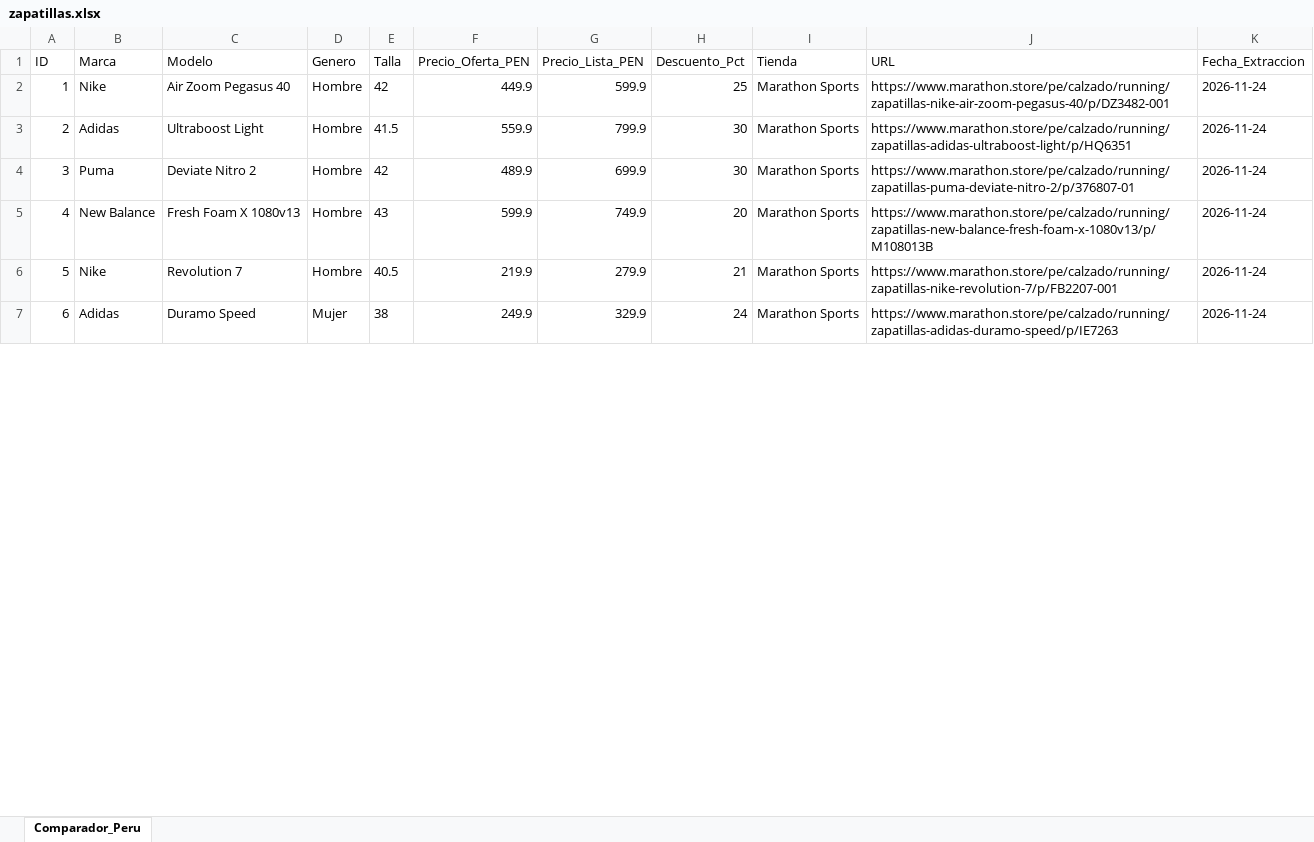
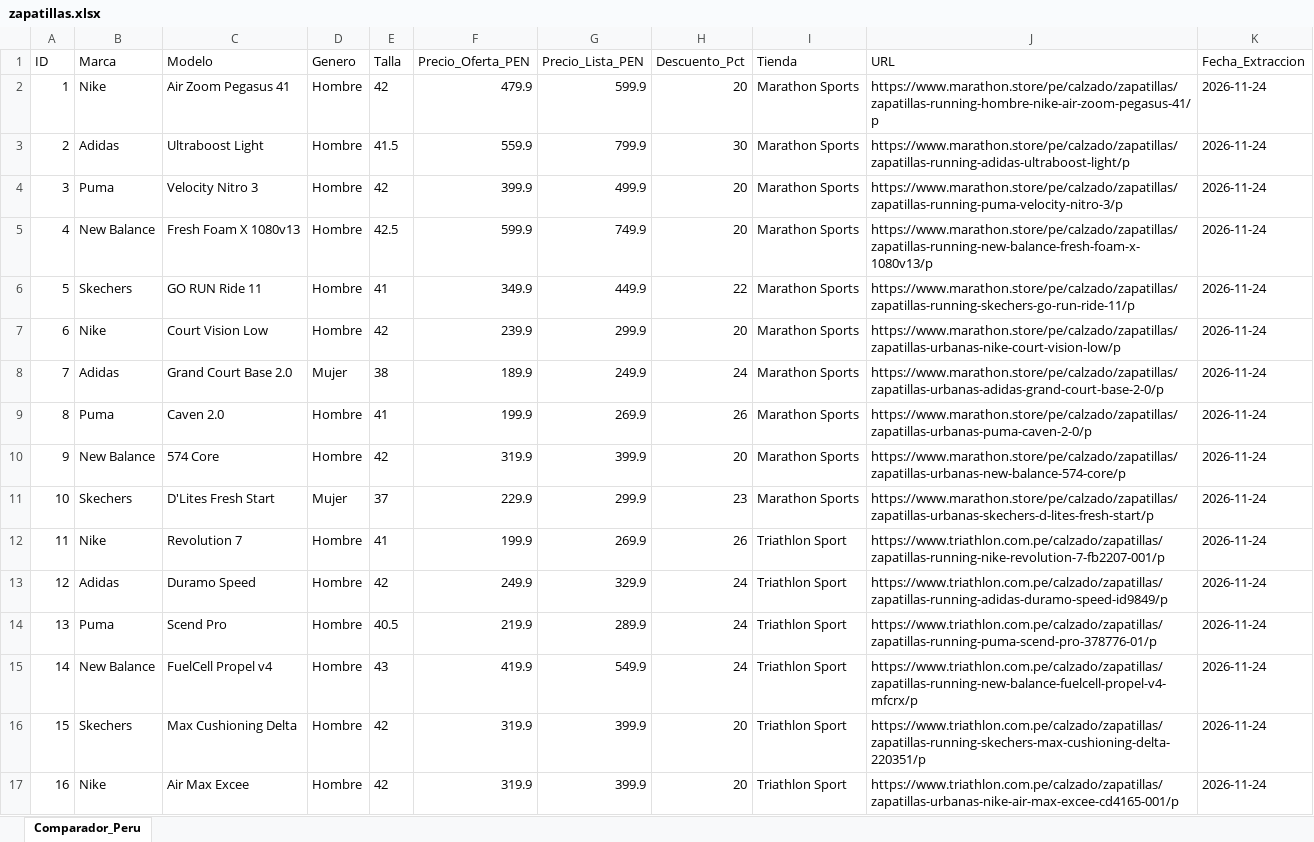
Before and after one commit to valeriariosa/comparador-zapatillas-ef, an Excel workbook: public/zapatillas.xlsx, sheet Comparador_Peru, drawn as a sheet; only a part is shown; values as stored, in another font and other column widths than the file's, no borders; addresses are those after the commit; the diff covers the shown part only; the diff names each change by its address in the sheet, - before the commit and + after, or states it on an @@ line.

Commit message:
chore(data): actualizar zapatillas.xlsx desde agente n8n

```diff
--- a/public/zapatillas.xlsx (sheet Comparador_Peru)
+++ b/public/zapatillas.xlsx (sheet Comparador_Peru)
-C2 (Modelo): Air Zoom Pegasus 40
+C2 (Modelo): Air Zoom Pegasus 41
-F2 (Precio_Oferta_PEN): 449.9
+F2 (Precio_Oferta_PEN): 479.9
-H2 (Descuento_Pct): 25
+H2 (Descuento_Pct): 20
-J2 (URL): https://www.marathon.store/pe/calzado/running/zapatillas-nike-air-zoom-pegasus-40/p/DZ3482-001
+J2 (URL): https://www.marathon.store/pe/calzado/zapatillas/zapatillas-running-hombre-nike-air-zoom-pegasus-41/p
-J3 (URL): https://www.marathon.store/pe/calzado/running/zapatillas-adidas-ultraboost-light/p/HQ6351
+J3 (URL): https://www.marathon.store/pe/calzado/zapatillas/zapatillas-running-adidas-ultraboost-light/p
-C4 (Modelo): Deviate Nitro 2
+C4 (Modelo): Velocity Nitro 3
-F4 (Precio_Oferta_PEN): 489.9
+F4 (Precio_Oferta_PEN): 399.9
-G4 (Precio_Lista_PEN): 699.9
+G4 (Precio_Lista_PEN): 499.9
-H4 (Descuento_Pct): 30
+H4 (Descuento_Pct): 20
-J4 (URL): https://www.marathon.store/pe/calzado/running/zapatillas-puma-deviate-nitro-2/p/376807-01
+J4 (URL): https://www.marathon.store/pe/calzado/zapatillas/zapatillas-running-puma-velocity-nitro-3/p
-E5 (Talla): 43
+E5 (Talla): 42.5
-J5 (URL): https://www.marathon.store/pe/calzado/running/zapatillas-new-balance-fresh-foam-x-1080v13/p/M108013B
+J5 (URL): https://www.marathon.store/pe/calzado/zapatillas/zapatillas-running-new-balance-fresh-foam-x-1080v13/p
+row 6: 5 | Skechers | GO RUN Ride 11 | Hombre | 41 | 349.9 | 449.9 | 22 | Marathon Sports | https://www.marathon.store/pe/calzado/zapatillas/zapatillas-running-skechers-go-run-ride-11/p | 2026-11-24
+row 7: 6 | Nike | Court Vision Low | Hombre | 42 | 239.9 | 299.9 | 20 | Marathon Sports | https://www.marathon.store/pe/calzado/zapatillas/zapatillas-urbanas-nike-court-vision-low/p | 2026-11-24
+row 8: 7 | Adidas | Grand Court Base 2.0 | Mujer | 38 | 189.9 | 249.9 | 24 | Marathon Sports | https://www.marathon.store/pe/calzado/zapatillas/zapatillas-urbanas-adidas-grand-court-base-2-0/p | 2026-11-24
+row 9: 8 | Puma | Caven 2.0 | Hombre | 41 | 199.9 | 269.9 | 26 | Marathon Sports | https://www.marathon.store/pe/calzado/zapatillas/zapatillas-urbanas-puma-caven-2-0/p | 2026-11-24
+row 10: 9 | New Balance | 574 Core | Hombre | 42 | 319.9 | 399.9 | 20 | Marathon Sports | https://www.marathon.store/pe/calzado/zapatillas/zapatillas-urbanas-new-balance-574-core/p | 2026-11-24
+row 11: 10 | Skechers | D'Lites Fresh Start | Mujer | 37 | 229.9 | 299.9 | 23 | Marathon Sports | https://www.marathon.store/pe/calzado/zapatillas/zapatillas-urbanas-skechers-d-lites-fresh-start/p | 2026-11-24
@@ column A (ID) renumbered between rows 12 and 19 @@
-E12 (Talla): 40.5
+E12 (Talla): 41
-F12 (Precio_Oferta_PEN): 219.9
+F12 (Precio_Oferta_PEN): 199.9
-G12 (Precio_Lista_PEN): 279.9
+G12 (Precio_Lista_PEN): 269.9
-H12 (Descuento_Pct): 21
+H12 (Descuento_Pct): 26
-I12:I13 (Tienda): Marathon Sports
+I12:I13 (Tienda): Triathlon Sport
-J12 (URL): https://www.marathon.store/pe/calzado/running/zapatillas-nike-revolution-7/p/FB2207-001
+J12 (URL): https://www.triathlon.com.pe/calzado/zapatillas/zapatillas-running-nike-revolution-7-fb2207-001/p
-D13 (Genero): Mujer
+D13 (Genero): Hombre
-E13 (Talla): 38
+E13 (Talla): 42
-J13 (URL): https://www.marathon.store/pe/calzado/running/zapatillas-adidas-duramo-speed/p/IE7263
+J13 (URL): https://www.triathlon.com.pe/calzado/zapatillas/zapatillas-running-adidas-duramo-speed-id9849/p
+row 14: 13 | Puma | Scend Pro | Hombre | 40.5 | 219.9 | 289.9 | 24 | Triathlon Sport | https://www.triathlon.com.pe/calzado/zapatillas/zapatillas-running-puma-scend-pro-378776-01/p | 2026-11-24
+row 15: 14 | New Balance | FuelCell Propel v4 | Hombre | 43 | 419.9 | 549.9 | 24 | Triathlon Sport | https://www.triathlon.com.pe/calzado/zapatillas/zapatillas-running-new-balance-fuelcell-propel-v4-mfcrx/p | 2026-11-24
+row 16: 15 | Skechers | Max Cushioning Delta | Hombre | 42 | 319.9 | 399.9 | 20 | Triathlon Sport | https://www.triathlon.com.pe/calzado/zapatillas/zapatillas-running-skechers-max-cushioning-delta-220351/p | 2026-11-24
+row 17: 16 | Nike | Air Max Excee | Hombre | 42 | 319.9 | 399.9 | 20 | Triathlon Sport | https://www.triathlon.com.pe/calzado/zapatillas/zapatillas-urbanas-nike-air-max-excee-cd4165-001/p | 2026-11-24
```
Also changed, not shown: 1 added row, 21 removed rows and 15 edited cells elsewhere in this sheet.
